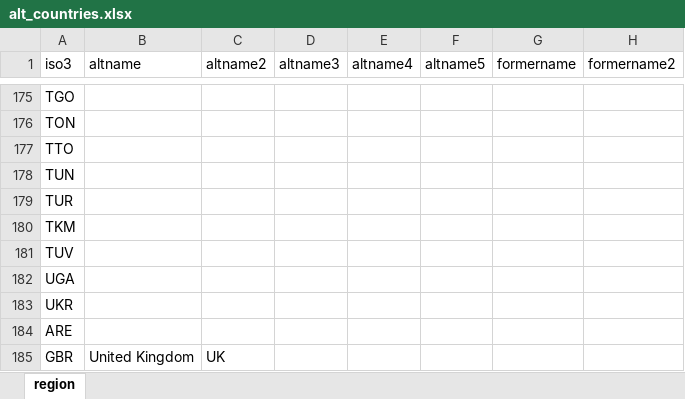
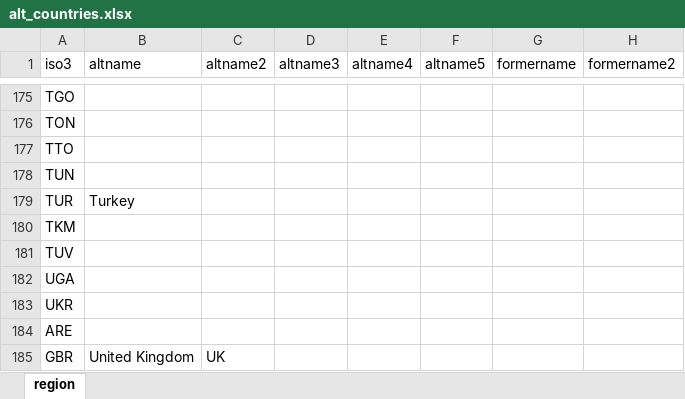
Before and after one commit to gpw13/whoville, an Excel workbook: data-raw/alt_countries.xlsx, sheet region, drawn as a sheet; only a part is shown, gaps mark what is left out; values as stored, in another font and other column widths than the file's, no borders; the diff names each change by its address in the sheet, - before the commit and + after, or states it on an @@ line.

```diff
--- a/data-raw/alt_countries.xlsx (sheet region)
+++ b/data-raw/alt_countries.xlsx (sheet region)
-B179 (altname): (empty)
+B179 (altname): Turkey
```
Also changed, not shown: data-raw/oecd.xlsx, data-raw/un_countries.xlsx.
